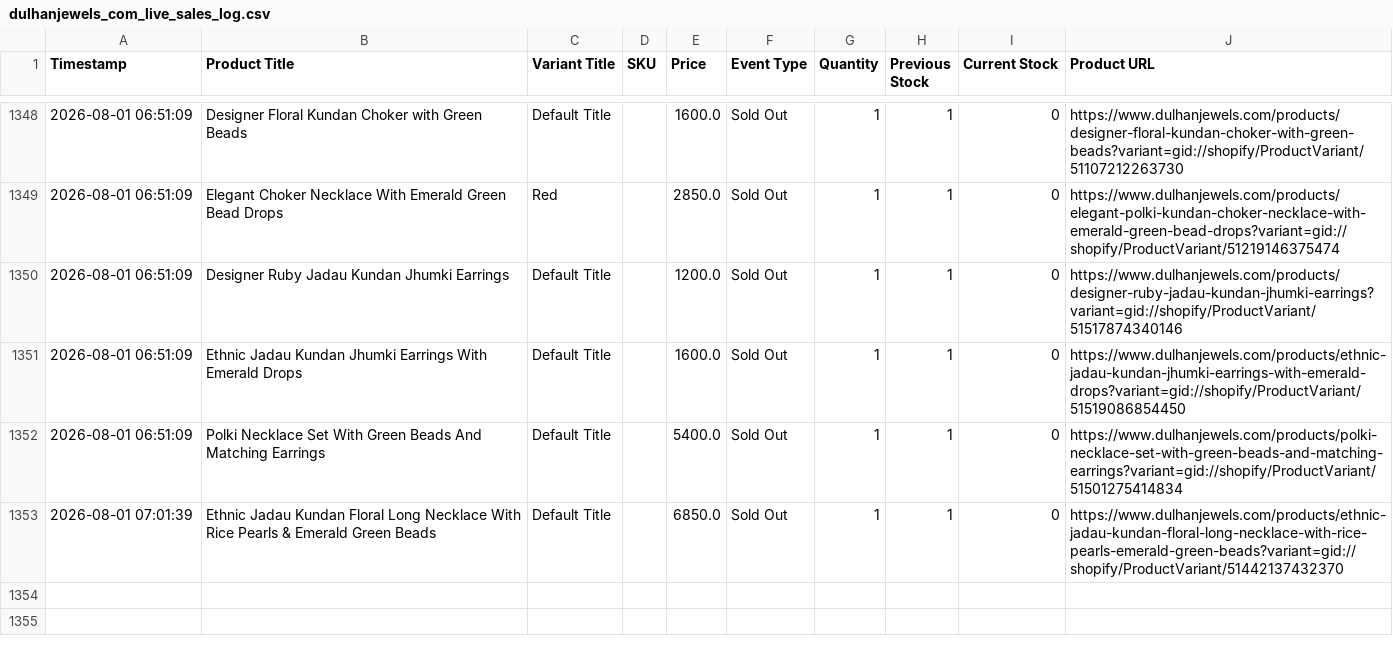
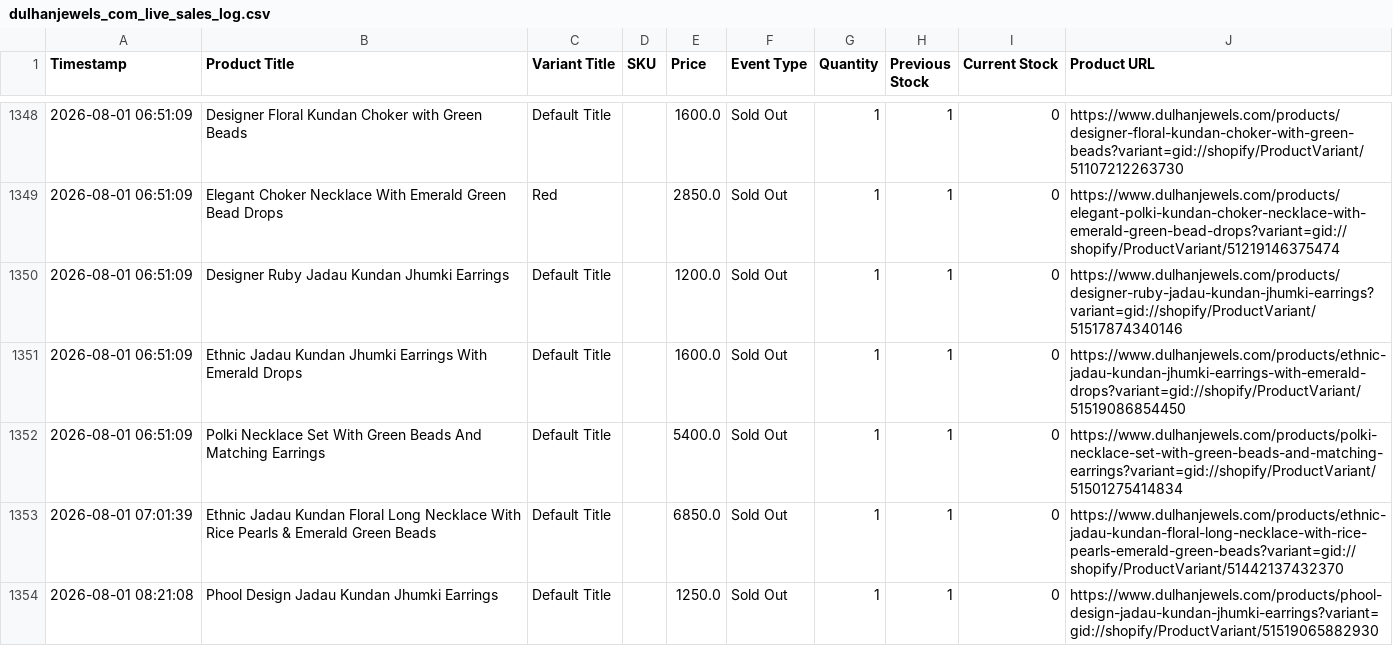
Before and after one commit to ictmentorshipdrive3-boop/Telegram-shopify-inventory-tracker-, a CSV file: dulhanjewels_com_live_sales_log.csv, drawn as a sheet; only a part is shown, gaps mark what is left out; the diff names each change by its address in the sheet, - before the commit and + after, or states it on an @@ line.

```diff
--- a/dulhanjewels_com_live_sales_log.csv
+++ b/dulhanjewels_com_live_sales_log.csv
+row 1354: 2026-08-01 08:21:08 | Phool Design Jadau Kundan Jhumki Earrings | Default Title |  | 1250.0 | Sold Out | 1 | 1 | 0 | https://www.dulhanjewels.com/products/phool-design-jadau-kundan-jhumki-earrings?variant=gid://shopify/ProductVariant/51519065882930
```
Also changed, not shown: 1 other file.
